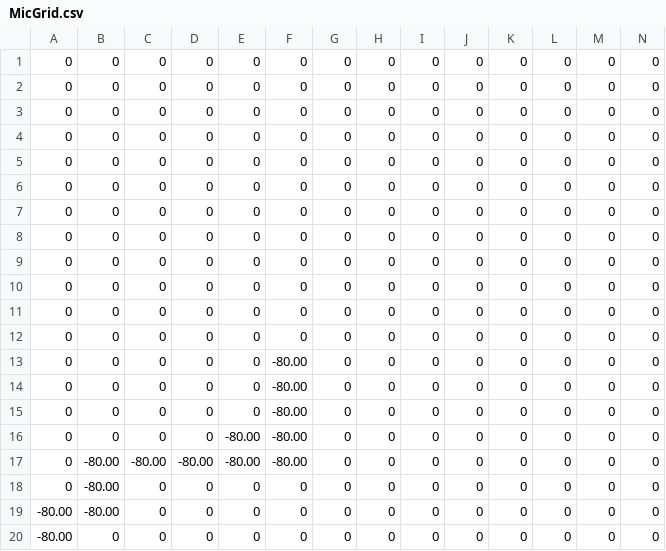
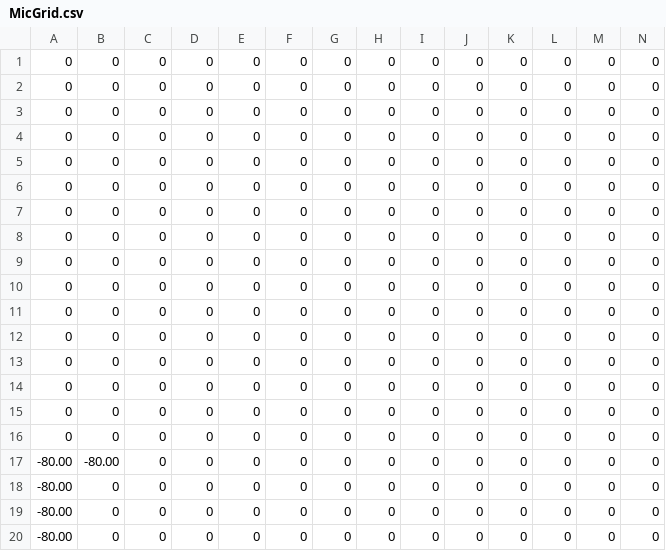
Before and after one commit to kkotyiTheSmith/CBL-Unity, a CSV file: Assets/MicGrid.csv, drawn as a sheet; only a part is shown; removed rows and columns are numbered as before the commit, all else as after; rows hold the shown columns only; the diff names each change by its address in the sheet, - before the commit and + after, or states it on an @@ line.

```diff
--- a/Assets/MicGrid.csv
+++ b/Assets/MicGrid.csv
-F13:F15: -80.00
+F13:F15: 0
-row 16: 0 | 0 | 0 | 0 | -80.00 | -80.00 | 0 | 0 | 0 | 0 | 0 | 0 | 0 | 0
-row 17: 0 | -80.00 | -80.00 | -80.00 | -80.00 | -80.00 | 0 | 0 | 0 | 0 | 0 | 0 | 0 | 0
-B16: -80.00
+B16: 0
+row 18: -80.00 | 0 | 0 | 0 | 0 | 0 | 0 | 0 | 0 | 0 | 0 | 0 | 0 | 0
+row 19: -80.00 | 0 | 0 | 0 | 0 | 0 | 0 | 0 | 0 | 0 | 0 | 0 | 0 | 0
```
Also changed, not shown: 1 other file.
